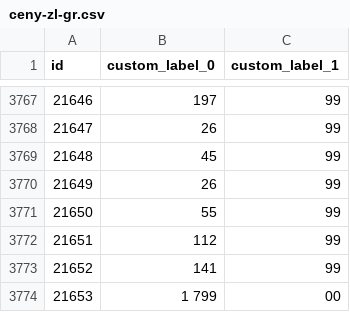
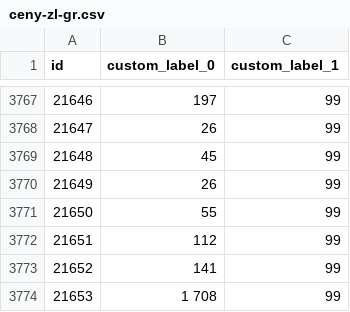
Before and after one commit to roobertkania-collab/flystore-meta-ceny, a CSV file: ceny-zl-gr.csv, drawn as a sheet; only a part is shown, gaps mark what is left out.

```diff
--- a/ceny-zl-gr.csv
+++ b/ceny-zl-gr.csv
@@ -3773,2 +3773,2 @@
 "21652","141","99"
-"21653","1 799","00"
+"21653","1 708","99"
```
Also changed, not shown: 1 other file.
